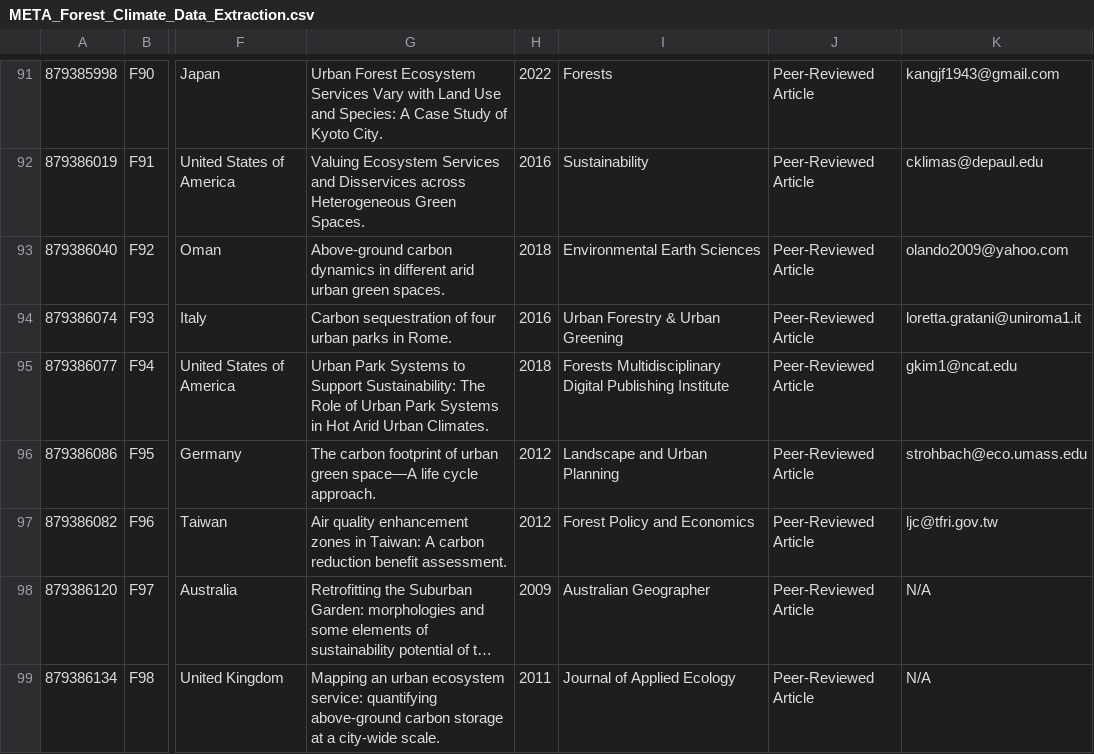
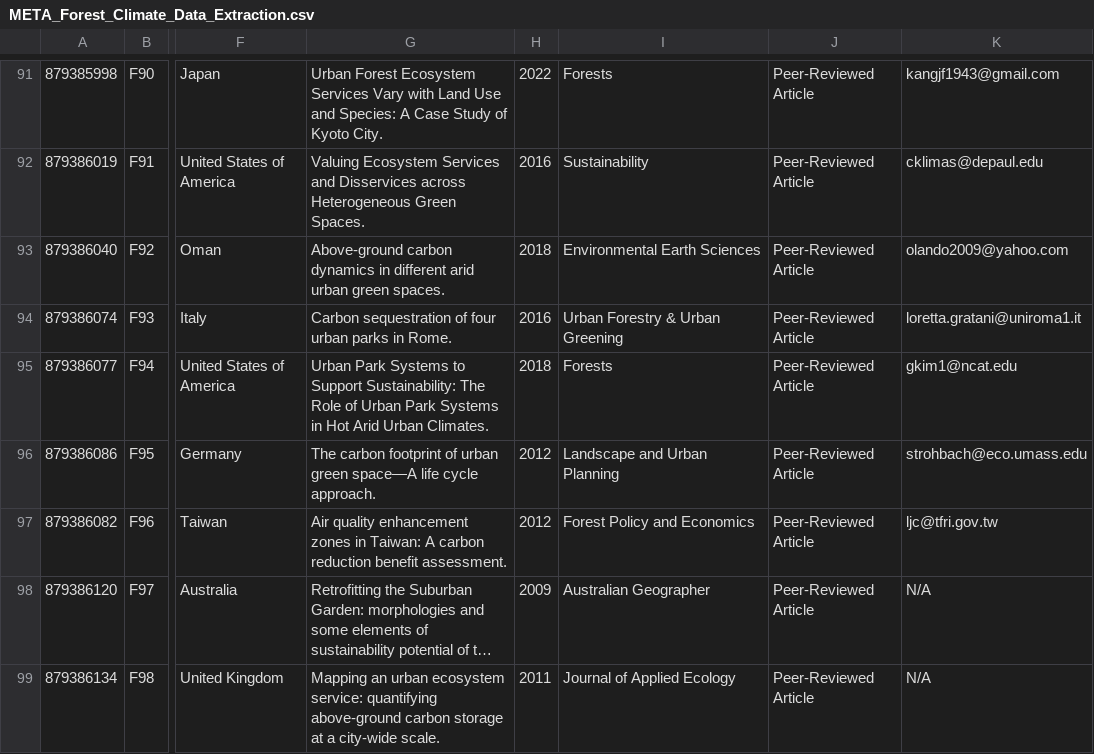
Before and after one commit to Kayleighht/Syst_Map_Avian_Forest, a CSV file: in/META_Forest_Climate_Data_Extraction.csv, drawn as a sheet; only a part is shown, gaps mark what is left out; long unchanged cells end in …; the diff covers the shown part only; the diff names each change by its address in the sheet, - before the commit and + after, or states it on an @@ line.

```diff
--- a/in/META_Forest_Climate_Data_Extraction.csv
+++ b/in/META_Forest_Climate_Data_Extraction.csv
-I95: Forests Multidisciplinary Digital Publishing Institute
+I95: Forests
```
Also changed, not shown: 16 edited cells elsewhere in this file, in/Meta_Avian_Data_Extraction - Master_Data.csv, out/FCountry.count.csv, 2 other files.
